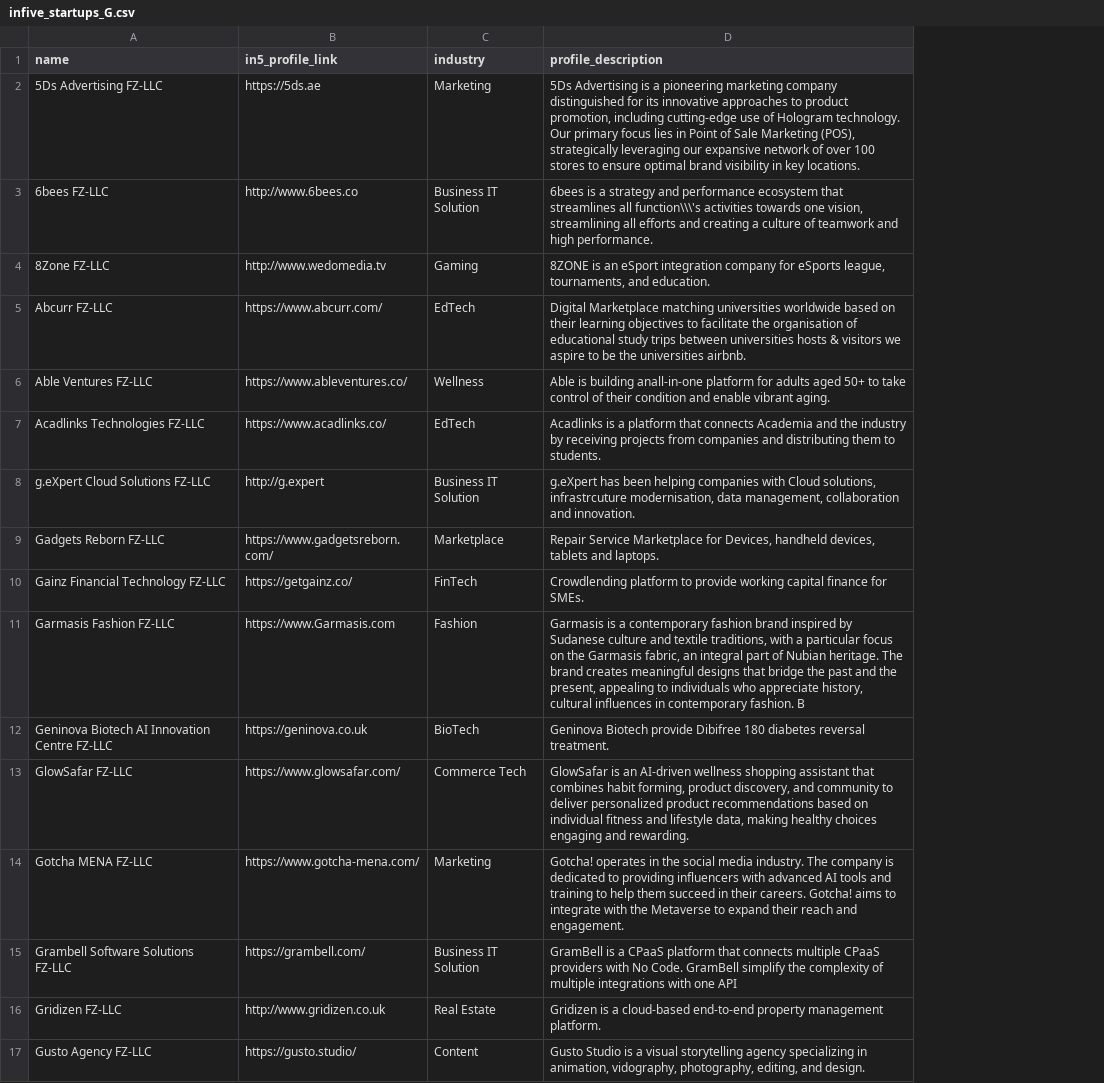
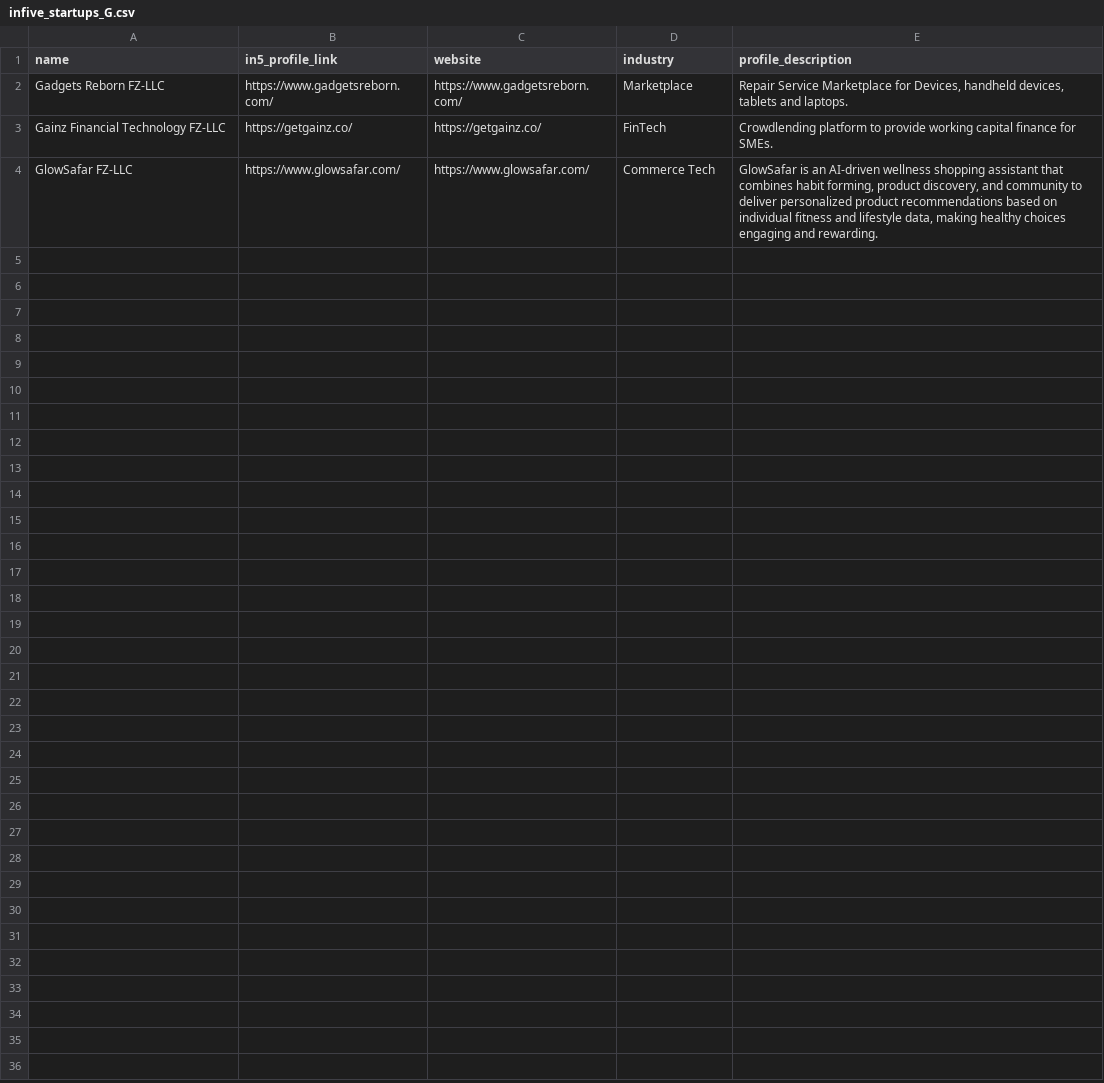
Before and after one commit to shrihari808/in5scraper, a CSV file: scraped_data/infive_startups_G.csv, drawn as a sheet; removed rows and columns are numbered as before the commit, all else as after; the diff names each change by its address in the sheet, - before the commit and + after, or states it on an @@ line.

```diff
--- a/scraped_data/infive_startups_G.csv
+++ b/scraped_data/infive_startups_G.csv
+column C (website), rows 2-4: https://www.gadgetsreborn.com/ | https://getgainz.co/ | https://www.glowsafar.com/
-row 2: 5Ds Advertising FZ-LLC | https://5ds.ae | Marketing | 5Ds Advertising is a pioneering marketing company distinguished for its innovative approaches to product promotion, including cutting-edge use of Hologram technology. Our primary focus lies in Point of Sale Marketing (POS), strategically leveraging our expansive network of over 100 stores to ensure optimal brand visibility in key locations.
-row 3: 6bees FZ-LLC | http://www.6bees.co | Business IT Solution | 6bees is a strategy and performance ecosystem that streamlines all function\\\'s activities towards one vision, streamlining all efforts and creating a culture of teamwork and high performance.
-row 4: 8Zone FZ-LLC | http://www.wedomedia.tv | Gaming | 8ZONE is an eSport integration company for eSports league, tournaments, and education.
-row 5: Abcurr FZ-LLC | https://www.abcurr.com/ | EdTech | Digital Marketplace matching universities worldwide based on their learning objectives to facilitate the organisation of educational study trips between universities hosts & visitors we aspire to be the universities airbnb.
-row 6: Able Ventures FZ-LLC | https://www.ableventures.co/ | Wellness | Able is building anall-in-one platform for adults aged 50+ to take control of their condition and enable vibrant aging.
-row 7: Acadlinks Technologies FZ-LLC | https://www.acadlinks.co/ | EdTech | Acadlinks is a platform that connects Academia and the industry by receiving projects from companies and distributing them to students.
-row 8: g.eXpert Cloud Solutions FZ-LLC | http://g.expert | Business IT Solution | g.eXpert has been helping companies with Cloud solutions, infrastrcuture modernisation, data management, collaboration and innovation.
-row 11: Garmasis Fashion FZ-LLC | https://www.Garmasis.com | Fashion | Garmasis is a contemporary fashion brand inspired by Sudanese culture and textile traditions, with a particular focus on the Garmasis fabric, an integral part of Nubian heritage. The brand creates meaningful designs that bridge the past and the present, appealing to individuals who appreciate history, cultural influences in contemporary fashion. B
-row 12: Geninova Biotech AI Innovation Centre FZ-LLC | https://geninova.co.uk | BioTech | Geninova Biotech provide Dibifree 180 diabetes reversal treatment.
-row 14: Gotcha MENA FZ-LLC | https://www.gotcha-mena.com/ | Marketing | Gotcha! operates in the social media industry. The company is dedicated to providing influencers with advanced AI tools and training to help them succeed in their careers. Gotcha! aims to integrate with the Metaverse to expand their reach and engagement.
-row 15: Grambell Software Solutions FZ-LLC | https://grambell.com/ | Business IT Solution | GramBell is a CPaaS platform that connects multiple CPaaS providers with No Code. GramBell simplify the complexity of multiple integrations with one API
-row 16: Gridizen FZ-LLC | http://www.gridizen.co.uk | Real Estate | Gridizen is a cloud-based end-to-end property management platform.
-row 17: Gusto Agency FZ-LLC | https://gusto.studio/ | Content | Gusto Studio is a visual storytelling agency specializing in animation, vidography, photography, editing, and design.
```
Also changed, not shown: scraped_data/infive_startups_B.csv, scraped_data/infive_startups_C.csv, 20 other files.
